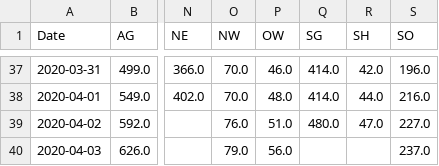
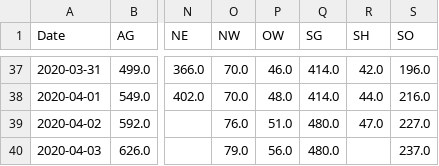
Before and after one commit to imsodin/covid19-cases-switzerland, a CSV file: covid19_cases_switzerland_openzh.csv, drawn as a sheet; only a part is shown, gaps mark what is left out; the diff names each change by its address in the sheet, - before the commit and + after, or states it on an @@ line.

```diff
--- a/covid19_cases_switzerland_openzh.csv
+++ b/covid19_cases_switzerland_openzh.csv
-Q40 (SG): (empty)
+Q40 (SG): 480.0
```
Also changed, not shown: covid19_fatalities_switzerland_openzh.csv, covid19_hospitalized_switzerland_openzh.csv, 10 other files.
